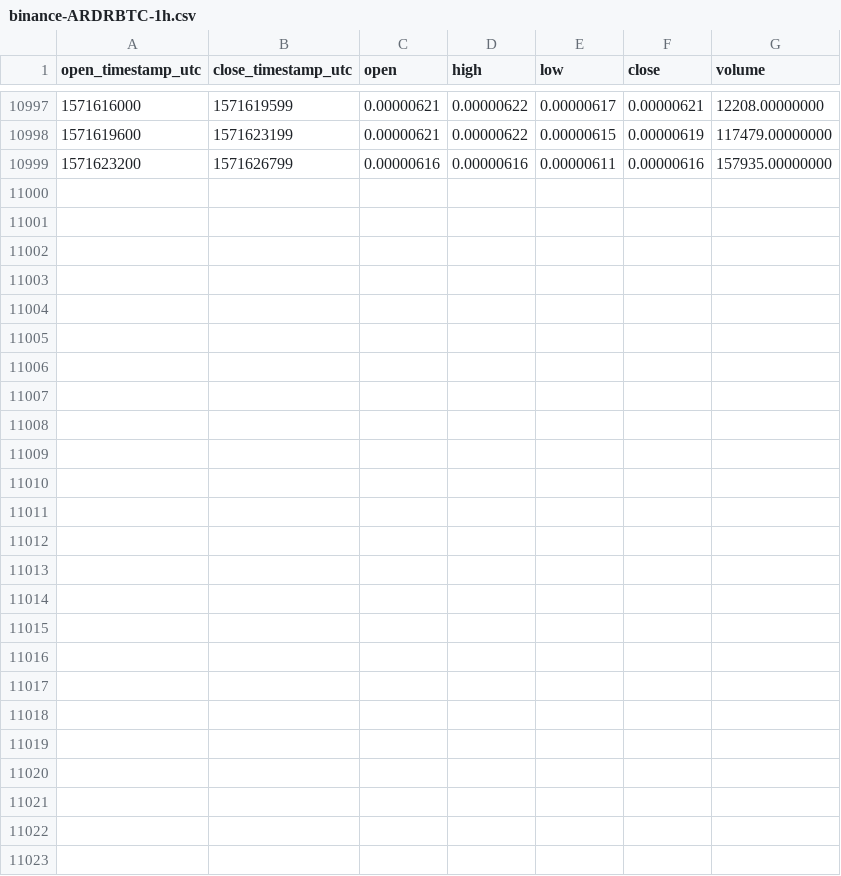
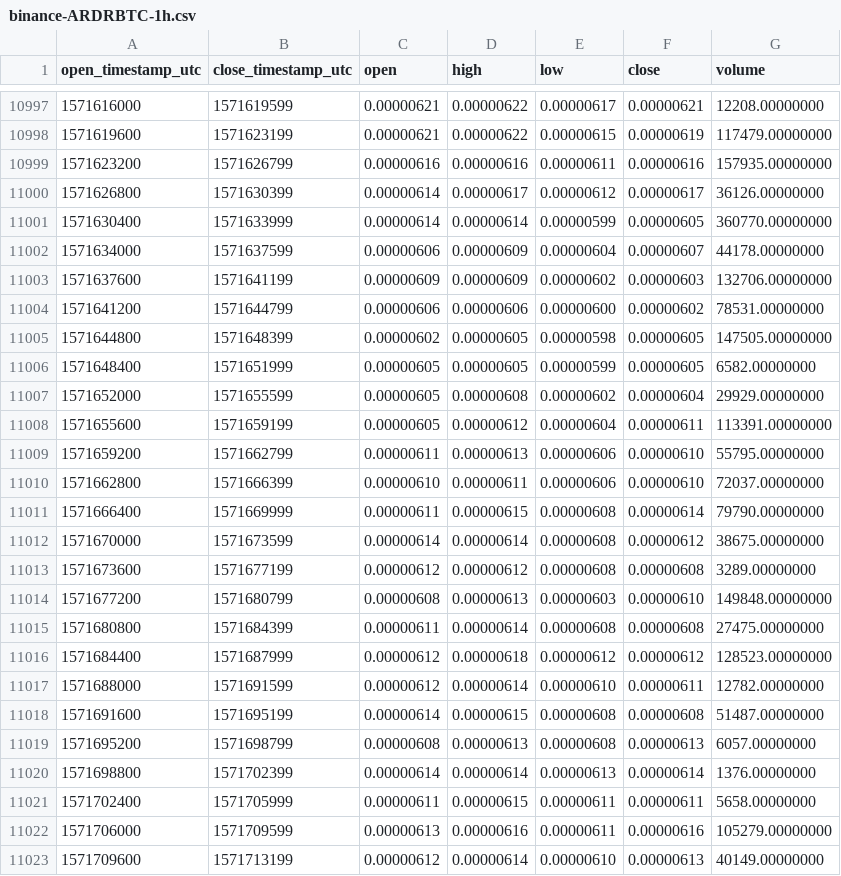
Before and after one commit to cryptobigbro/binance-ARDRBTC, a CSV file: binance-ARDRBTC-1h.csv, drawn as a sheet; only a part is shown, gaps mark what is left out; the diff names each change by its address in the sheet, - before the commit and + after, or states it on an @@ line.

Commit message:
Update OHLCV data.

```diff
--- a/binance-ARDRBTC-1h.csv
+++ b/binance-ARDRBTC-1h.csv
+row 11000: 1571626800 | 1571630399 | 0.00000614 | 0.00000617 | 0.00000612 | 0.00000617 | 36126.00000000
+row 11001: 1571630400 | 1571633999 | 0.00000614 | 0.00000614 | 0.00000599 | 0.00000605 | 360770.00000000
+row 11002: 1571634000 | 1571637599 | 0.00000606 | 0.00000609 | 0.00000604 | 0.00000607 | 44178.00000000
+row 11003: 1571637600 | 1571641199 | 0.00000609 | 0.00000609 | 0.00000602 | 0.00000603 | 132706.00000000
+row 11004: 1571641200 | 1571644799 | 0.00000606 | 0.00000606 | 0.00000600 | 0.00000602 | 78531.00000000
+row 11005: 1571644800 | 1571648399 | 0.00000602 | 0.00000605 | 0.00000598 | 0.00000605 | 147505.00000000
+row 11006: 1571648400 | 1571651999 | 0.00000605 | 0.00000605 | 0.00000599 | 0.00000605 | 6582.00000000
+row 11007: 1571652000 | 1571655599 | 0.00000605 | 0.00000608 | 0.00000602 | 0.00000604 | 29929.00000000
+row 11008: 1571655600 | 1571659199 | 0.00000605 | 0.00000612 | 0.00000604 | 0.00000611 | 113391.00000000
+row 11009: 1571659200 | 1571662799 | 0.00000611 | 0.00000613 | 0.00000606 | 0.00000610 | 55795.00000000
+row 11010: 1571662800 | 1571666399 | 0.00000610 | 0.00000611 | 0.00000606 | 0.00000610 | 72037.00000000
+row 11011: 1571666400 | 1571669999 | 0.00000611 | 0.00000615 | 0.00000608 | 0.00000614 | 79790.00000000
+row 11012: 1571670000 | 1571673599 | 0.00000614 | 0.00000614 | 0.00000608 | 0.00000612 | 38675.00000000
+row 11013: 1571673600 | 1571677199 | 0.00000612 | 0.00000612 | 0.00000608 | 0.00000608 | 3289.00000000
+row 11014: 1571677200 | 1571680799 | 0.00000608 | 0.00000613 | 0.00000603 | 0.00000610 | 149848.00000000
+row 11015: 1571680800 | 1571684399 | 0.00000611 | 0.00000614 | 0.00000608 | 0.00000608 | 27475.00000000
+row 11016: 1571684400 | 1571687999 | 0.00000612 | 0.00000618 | 0.00000612 | 0.00000612 | 128523.00000000
+row 11017: 1571688000 | 1571691599 | 0.00000612 | 0.00000614 | 0.00000610 | 0.00000611 | 12782.00000000
+row 11018: 1571691600 | 1571695199 | 0.00000614 | 0.00000615 | 0.00000608 | 0.00000608 | 51487.00000000
+row 11019: 1571695200 | 1571698799 | 0.00000608 | 0.00000613 | 0.00000608 | 0.00000613 | 6057.00000000
+row 11020: 1571698800 | 1571702399 | 0.00000614 | 0.00000614 | 0.00000613 | 0.00000614 | 1376.00000000
+row 11021: 1571702400 | 1571705999 | 0.00000611 | 0.00000615 | 0.00000611 | 0.00000611 | 5658.00000000
+row 11022: 1571706000 | 1571709599 | 0.00000613 | 0.00000616 | 0.00000611 | 0.00000616 | 105279.00000000
+row 11023: 1571709600 | 1571713199 | 0.00000612 | 0.00000614 | 0.00000610 | 0.00000613 | 40149.00000000
```
Also changed, not shown: binance-ARDRBTC-1d.csv.
